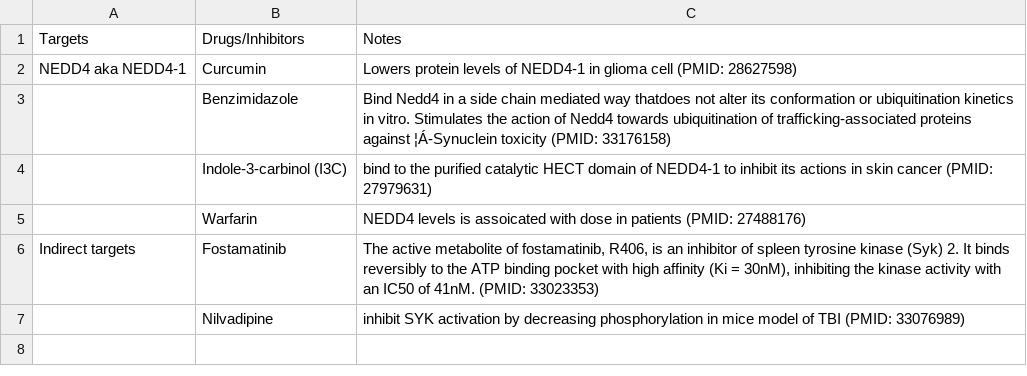
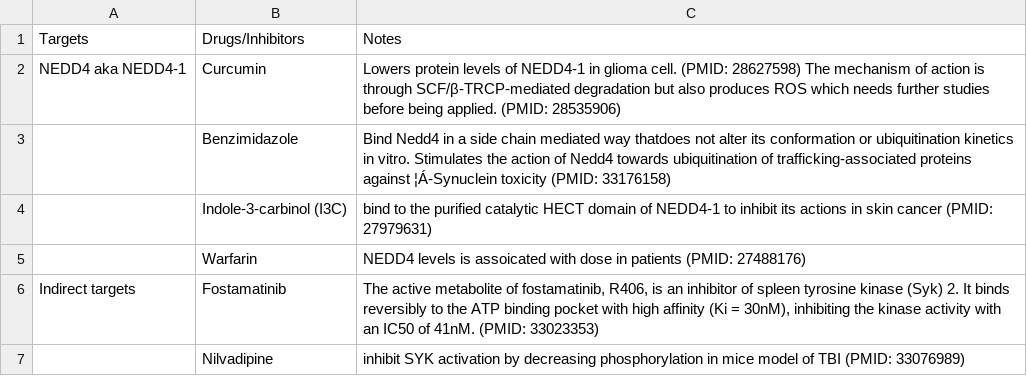
Before and after one commit to dantingz/XDP_hackathon, a CSV file: Table_7.csv, drawn as a sheet; the diff names each change by its address in the sheet, - before the commit and + after, or states it on an @@ line.

Commit message:
Update Table_7.csv

```diff
--- a/Table_7.csv
+++ b/Table_7.csv
-C2: …in glioma cell (PMID: 28627598)
+C2: …in glioma cell. (PMID: 28627598) The mechanism of action is through SCF/β-TRCP-mediated degradation but also produces ROS which needs further studies before being applied. (PMID: 28535906)
```
